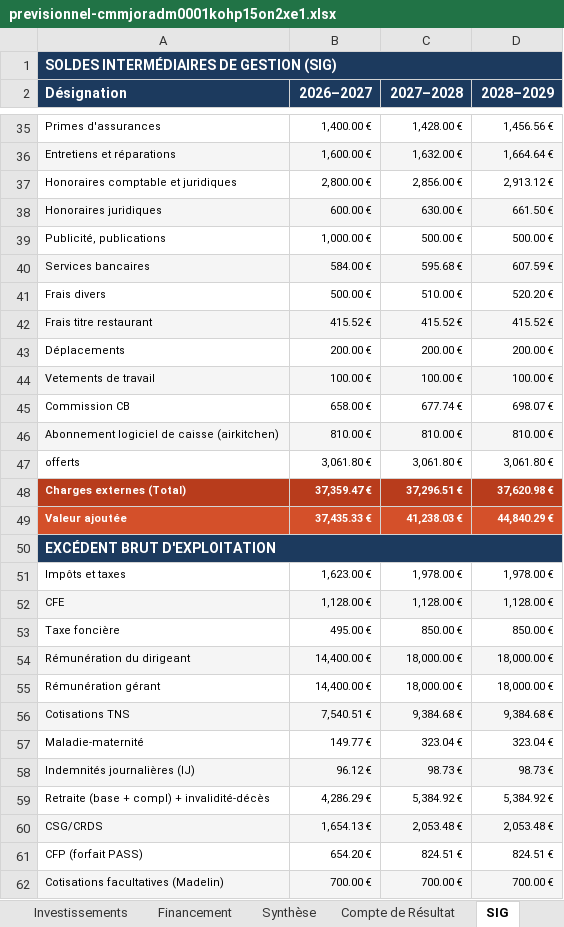
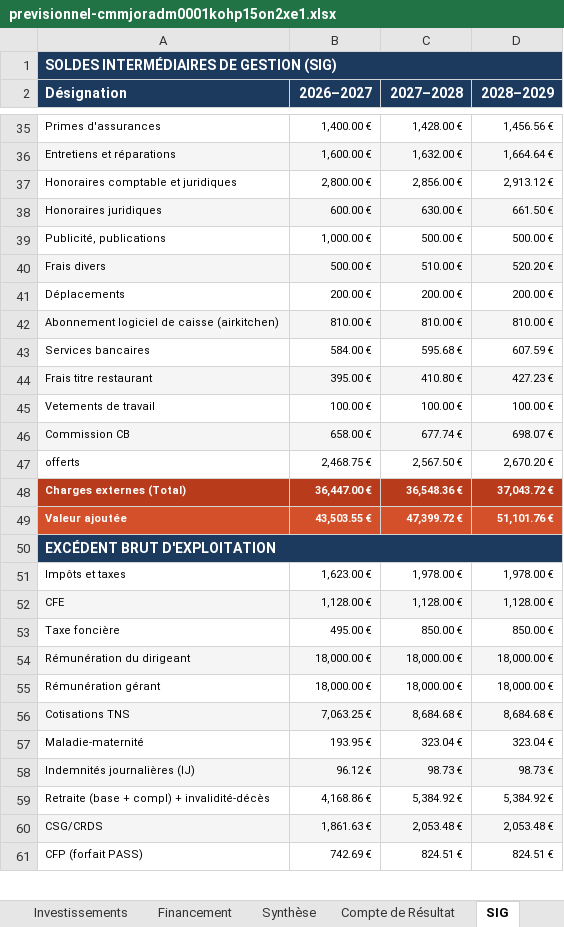
Before and after one commit to Ax-07/previsionnel_financier-app, an Excel workbook: scripts/debug/output/previsionnel-cmmjoradm0001kohp15on2xe1.xlsx, sheet SIG, drawn as a sheet; only a part is shown, gaps mark what is left out; values as stored, in another font and other column widths than the file's, no borders; removed rows and columns are numbered as before the commit, all else as after; the diff covers the shown part only; the diff names each change by its address in the sheet, - before the commit and + after, or states it on an @@ line.

```diff
--- a/scripts/debug/output/previsionnel-cmmjoradm0001kohp15on2xe1.xlsx (sheet SIG)
+++ b/scripts/debug/output/previsionnel-cmmjoradm0001kohp15on2xe1.xlsx (sheet SIG)
@@ row 41 moved to row 40: Frais divers @@
@@ row 43 moved to row 41: Déplacements @@
@@ row 46 moved to row 42: Abonnement logiciel de caisse (airkitche… @@
-A43:D43 fill: #F5F5F5
+A43:D43 fill: none
-B44 (2026–2027): 415.52 €
+B44 (2026–2027): 395.00 €
-C44 (2027–2028): 415.52 €
+C44 (2027–2028): 410.80 €
-D44 (2028–2029): 415.52 €
+D44 (2028–2029): 427.23 €
-A45:D45 fill: #F5F5F5
+A45:D45 fill: none
-A46:D46 fill: none
+A46:D46 fill: #F5F5F5
-B47 (2026–2027): 3,061.80 €
+B47 (2026–2027): 2,468.75 €
-C47 (2027–2028): 3,061.80 €
+C47 (2027–2028): 2,567.50 €
-D47 (2028–2029): 3,061.80 €
+D47 (2028–2029): 2,670.20 €
-B48 (2026–2027): 37,359.47 €
+B48 (2026–2027): 36,447.00 €
-C48 (2027–2028): 37,296.51 €
+C48 (2027–2028): 36,548.36 €
-D48 (2028–2029): 37,620.98 €
+D48 (2028–2029): 37,043.72 €
-B49 (2026–2027): 37,435.33 €
+B49 (2026–2027): 43,503.55 €
-C49 (2027–2028): 41,238.03 €
+C49 (2027–2028): 47,399.72 €
-D49 (2028–2029): 44,840.29 €
+D49 (2028–2029): 51,101.76 €
-B54:B55 (2026–2027): 14,400.00 €
+B54:B55 (2026–2027): 18,000.00 €
-B56 (2026–2027): 7,540.51 €
+B56 (2026–2027): 7,063.25 €
-C56 (2027–2028): 9,384.68 €
+C56 (2027–2028): 8,684.68 €
-D56 (2028–2029): 9,384.68 €
+D56 (2028–2029): 8,684.68 €
-B57 (2026–2027): 149.77 €
+B57 (2026–2027): 193.95 €
-B59 (2026–2027): 4,286.29 €
+B59 (2026–2027): 4,168.86 €
-B60 (2026–2027): 1,654.13 €
+B60 (2026–2027): 1,861.63 €
-B61 (2026–2027): 654.20 €
+B61 (2026–2027): 742.69 €
-row 62: Cotisations facultatives (Madelin) | 700.00 € | 700.00 € | 700.00 €
```
Also changed, not shown: 1 added row, 1 removed row, 96 edited cells and cell formats elsewhere in this sheet, sheet Trésorerie, sheet TVA, sheet Activités, sheet BFR, sheet Plan Financement, sheet Compte de Résultat, 11 more sheets, 18 other files.
